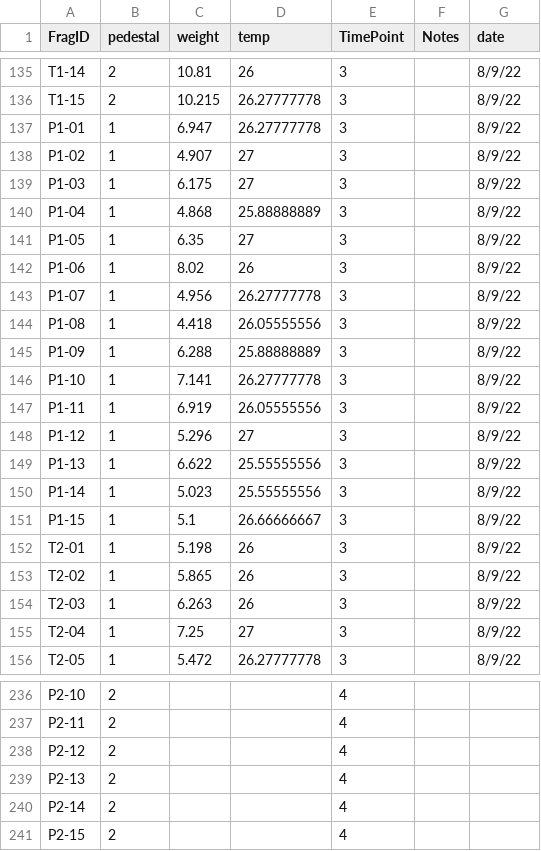
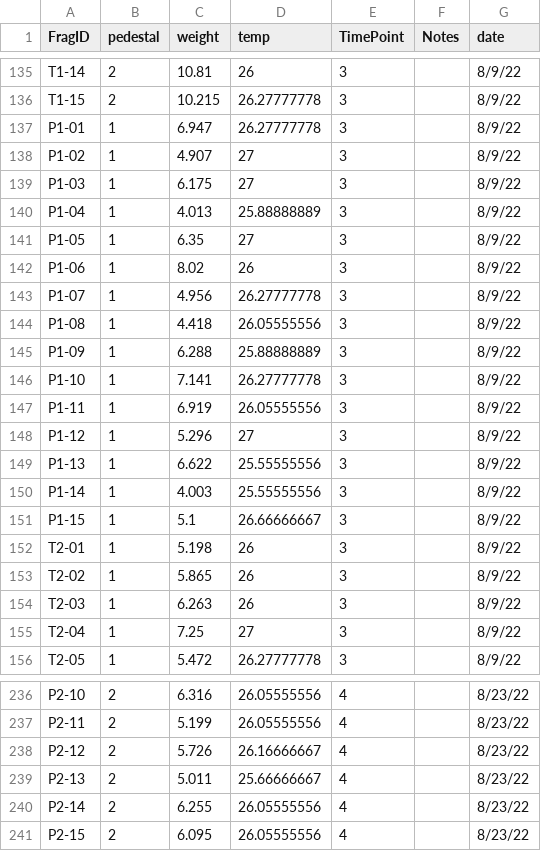
Before and after one commit to bcorbett94/Symbiont_Tradeoffs, a CSV file: Data/Buoyant_Weight/bw_mastersheet.csv, drawn as a sheet; only a part is shown, gaps mark what is left out; the diff covers the shown part only; the diff names each change by its address in the sheet, - before the commit and + after, or states it on an @@ line.

Commit message:
updated weights from8-23

```diff
--- a/Data/Buoyant_Weight/bw_mastersheet.csv
+++ b/Data/Buoyant_Weight/bw_mastersheet.csv
-C140 (weight): 4.868
+C140 (weight): 4.013
-C150 (weight): 5.023
+C150 (weight): 4.003
-C236 (weight): (empty)
+C236 (weight): 6.316
-D236:D237 (temp): (empty)
+D236:D237 (temp): 26.05555556
-G236:G241 (date): (empty)
+G236:G241 (date): 8/23/22
-C237 (weight): (empty)
+C237 (weight): 5.199
-C238 (weight): (empty)
+C238 (weight): 5.726
-D238 (temp): (empty)
+D238 (temp): 26.16666667
-C239 (weight): (empty)
+C239 (weight): 5.011
-D239 (temp): (empty)
+D239 (temp): 25.66666667
-C240 (weight): (empty)
+C240 (weight): 6.255
-D240:D241 (temp): (empty)
+D240:D241 (temp): 26.05555556
-C241 (weight): (empty)
+C241 (weight): 6.095
```
Also changed, not shown: 127 edited cells elsewhere in this file, Data/qPCR/proportionD.csv, 1 other file.
